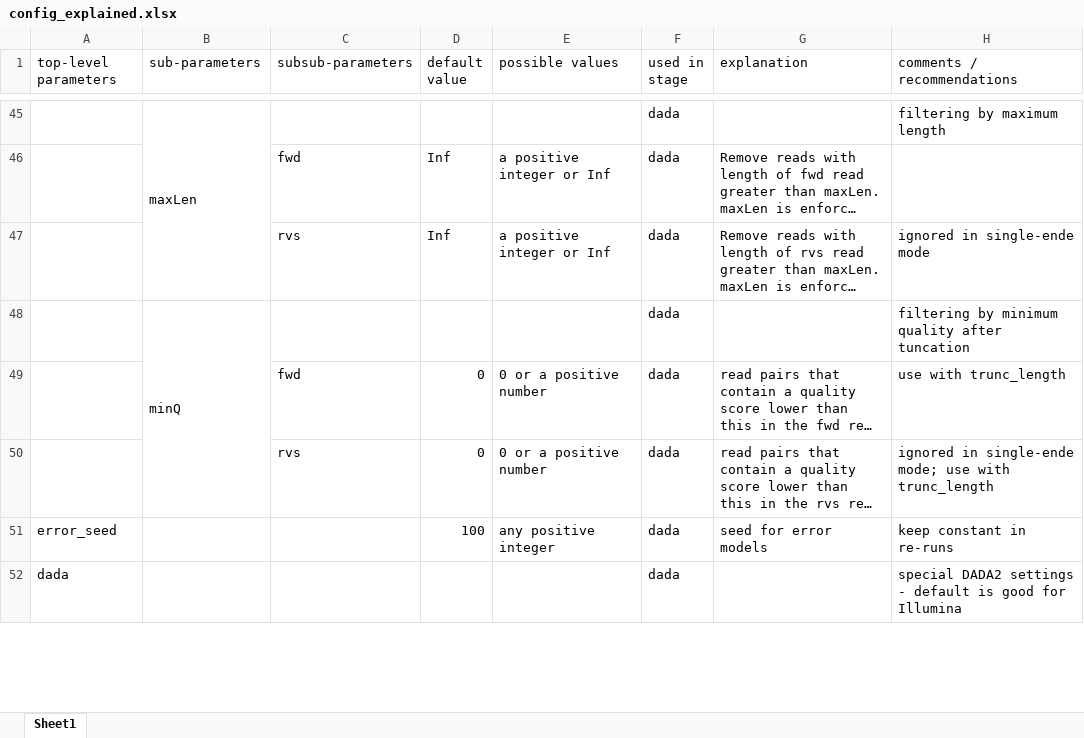
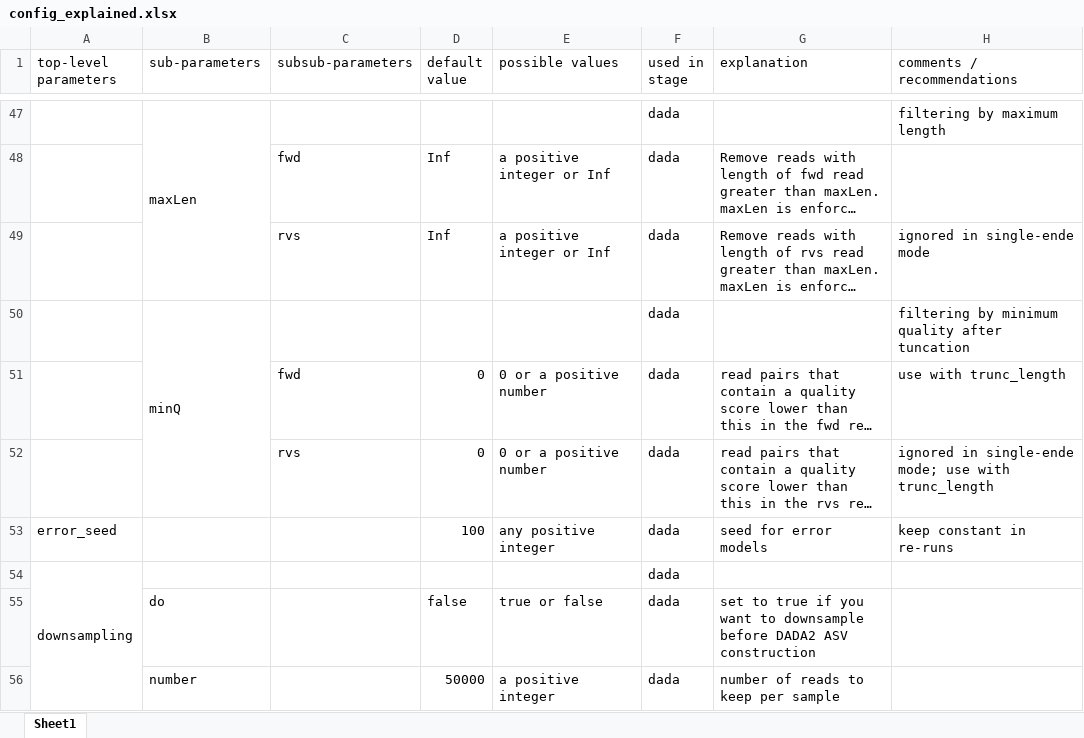
Before and after one commit to a-h-b/dadasnake, an Excel workbook: documentation/config_explained.xlsx, sheet Sheet1, drawn as a sheet; only a part is shown, gaps mark what is left out; the shorter side is filled out with more unchanged rows; long unchanged cells end in …; values as stored, in another font and other column widths than the file's, no borders; the diff covers the shown part only; the diff names each change by its address in the sheet, - before the commit and + after, or states it on an @@ line.

```diff
--- a/documentation/config_explained.xlsx (sheet Sheet1)
+++ b/documentation/config_explained.xlsx (sheet Sheet1)
+row 54: downsampling |  |  |  |  | dada
+row 55:  | do |  | false | true or false | dada | set to true if you want to downsample before DADA2 ASV construction
+row 56:  | number |  | 50000 | a positive integer | dada | number of reads to keep per sample
```
Also changed, not shown: 8 added rows and 3 edited cells elsewhere in this sheet, 1 other file.
